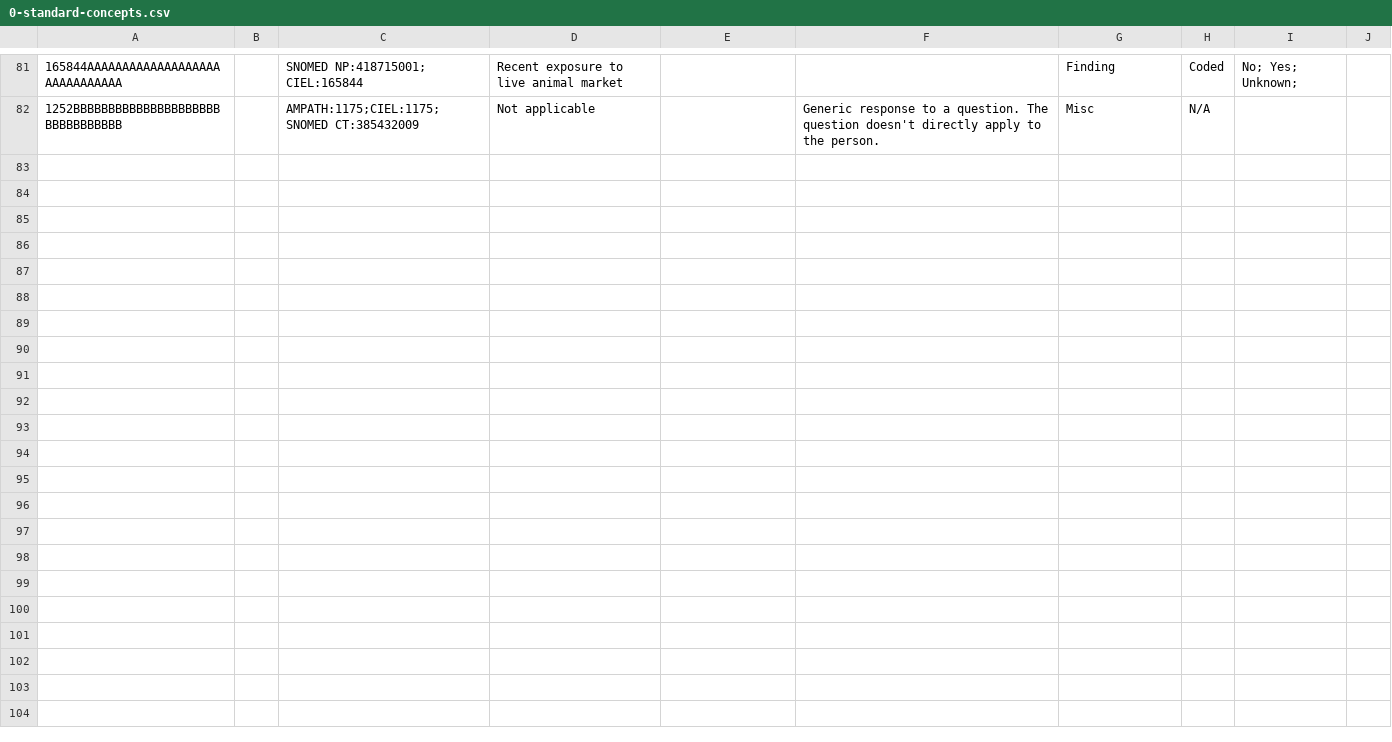
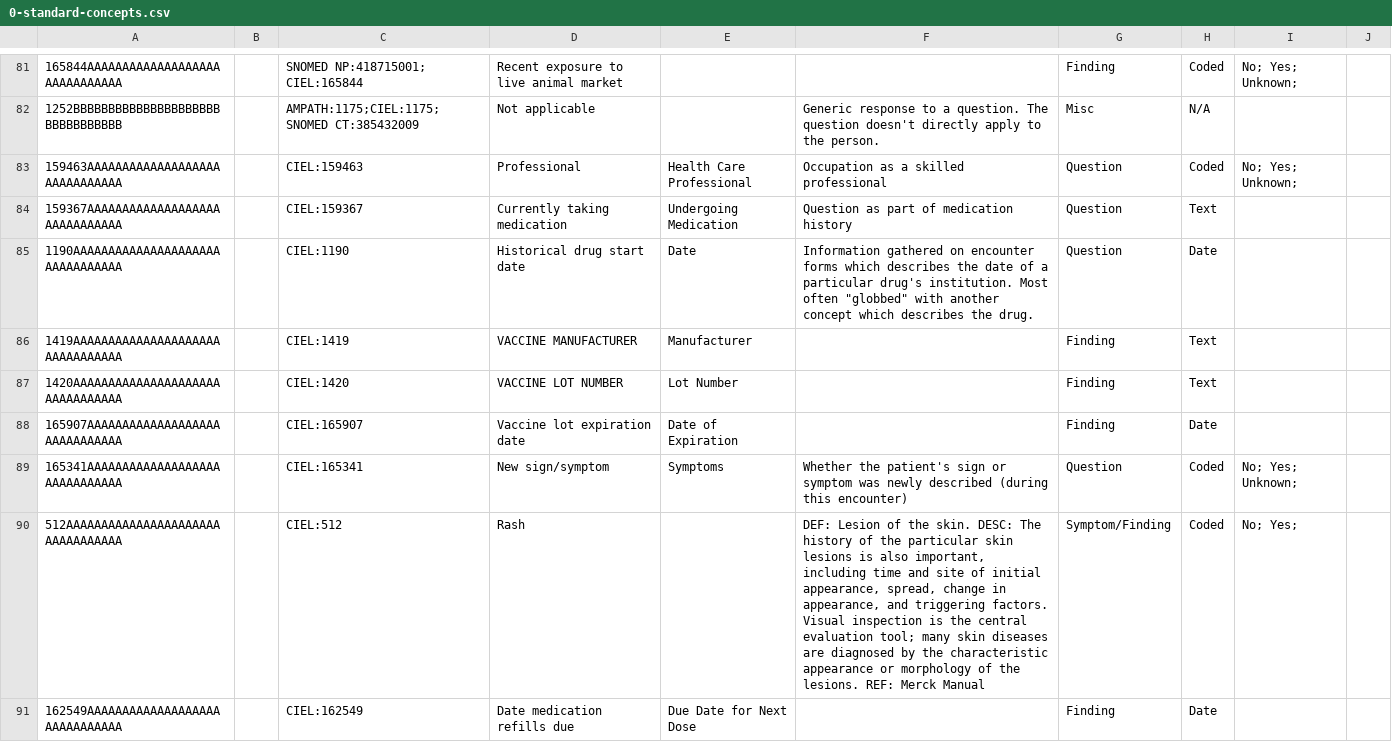
Before and after one commit to Bahmni-Covid19/bahmni-covid19-kit, a CSV file: playbooks/roles/covid-19-starter/files/concepts/0-standard-concepts.csv, drawn as a sheet; only a part is shown, gaps mark what is left out; the diff names each change by its address in the sheet, - before the commit and + after, or states it on an @@ line.

Commit message:
Hamza | Vishnu | Add concepts for vaccine details form

```diff
--- a/playbooks/roles/covid-19-starter/files/concepts/0-standard-concepts.csv
+++ b/playbooks/roles/covid-19-starter/files/concepts/0-standard-concepts.csv
+row 83: 159463AAAAAAAAAAAAAAAAAAAAAAAAAAAAAA |  | CIEL:159463 | Professional | Health Care Professional | Occupation as a skilled professional | Question | Coded | No; Yes; Unknown;
+row 84: 159367AAAAAAAAAAAAAAAAAAAAAAAAAAAAAA |  | CIEL:159367 | Currently taking medication | Undergoing Medication | Question as part of medication history | Question | Text
+row 85: 1190AAAAAAAAAAAAAAAAAAAAAAAAAAAAAAAA |  | CIEL:1190 | Historical drug start date | Date | Information gathered on encounter forms which describes the date of a particular drug's institution. Most often "globbed" with another concept which describes the drug. | Question | Date
+row 86: 1419AAAAAAAAAAAAAAAAAAAAAAAAAAAAAAAA |  | CIEL:1419 | VACCINE MANUFACTURER | Manufacturer |  | Finding | Text
+row 87: 1420AAAAAAAAAAAAAAAAAAAAAAAAAAAAAAAA |  | CIEL:1420 | VACCINE LOT NUMBER | Lot Number |  | Finding | Text
+row 88: 165907AAAAAAAAAAAAAAAAAAAAAAAAAAAAAA |  | CIEL:165907 | Vaccine lot expiration date | Date of Expiration |  | Finding | Date
+row 89: 165341AAAAAAAAAAAAAAAAAAAAAAAAAAAAAA |  | CIEL:165341 | New sign/symptom | Symptoms | Whether the patient's sign or symptom was newly described (during this encounter) | Question | Coded | No; Yes; Unknown;
+row 90: 512AAAAAAAAAAAAAAAAAAAAAAAAAAAAAAAAA |  | CIEL:512 | Rash |  | DEF: Lesion of the skin. DESC: The history of the particular skin lesions is also important, including time and site of initial appearance, spread, change in appearance, and triggering factors. Visual inspection is the central evaluation tool; many skin diseases are diagnosed by the characteristic appearance or morphology of the lesions. REF: Merck Manual | Symptom/Finding | Coded | No; Yes;
+row 91: 162549AAAAAAAAAAAAAAAAAAAAAAAAAAAAAA |  | CIEL:162549 | Date medication refills due | Due Date for Next Dose |  | Finding | Date
```
Also changed, not shown: 1 other file.
